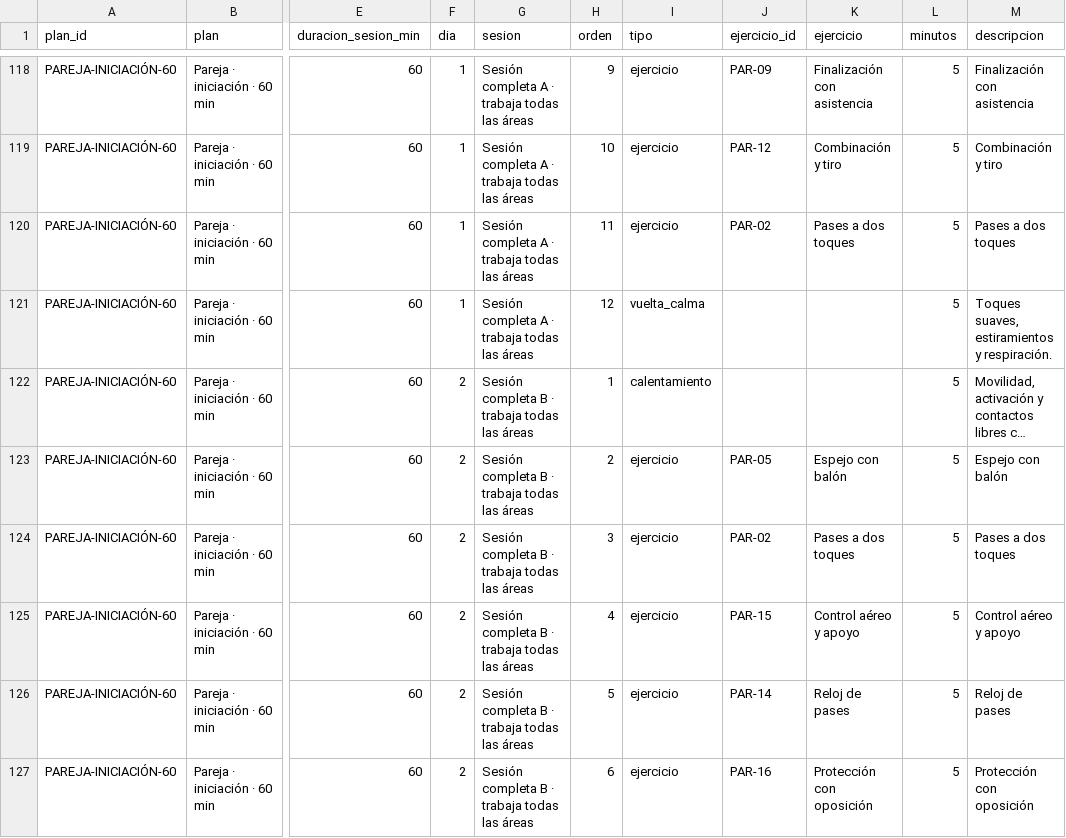
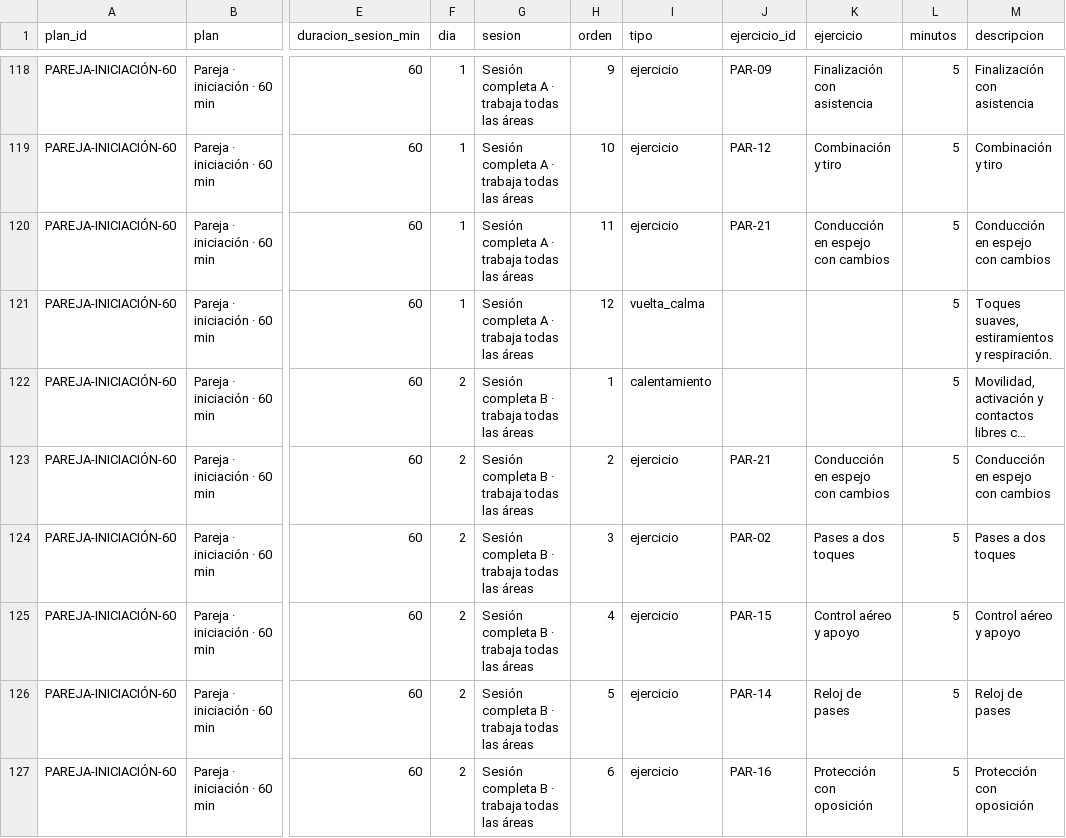
Before and after one commit to carbaxo/database-tecnificacion-futbol, a CSV file: planes_entrenamiento.csv, drawn as a sheet; only a part is shown, gaps mark what is left out; long unchanged cells end in …; the diff covers the shown part only; the diff names each change by its address in the sheet, - before the commit and + after, or states it on an @@ line.

```diff
--- a/planes_entrenamiento.csv
+++ b/planes_entrenamiento.csv
-J120 (ejercicio_id): PAR-02
+J120 (ejercicio_id): PAR-21
-K120 (ejercicio): Pases a dos toques
+K120 (ejercicio): Conducción en espejo con cambios
-M120 (descripcion): Pases a dos toques
+M120 (descripcion): Conducción en espejo con cambios
-J123 (ejercicio_id): PAR-05
+J123 (ejercicio_id): PAR-21
-K123 (ejercicio): Espejo con balón
+K123 (ejercicio): Conducción en espejo con cambios
-M123 (descripcion): Espejo con balón
+M123 (descripcion): Conducción en espejo con cambios
```
Also changed, not shown: 90 edited cells elsewhere in this file, ejercicios.csv, 29 other files.
